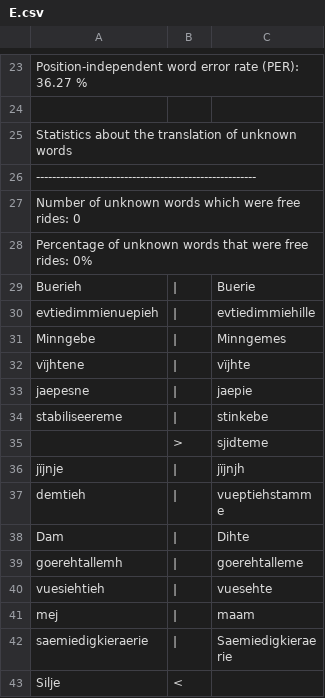
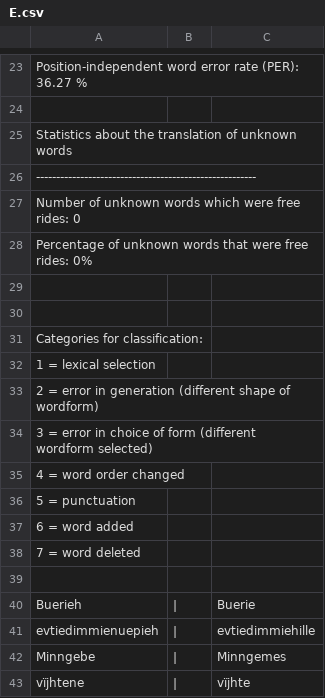
Before and after one commit to apertium/apertium-sme-sma, a CSV file: texts/eval/2016/wer_per/E.csv, drawn as a sheet; only a part is shown, gaps mark what is left out; the shorter side is filled out with more unchanged rows; the diff names each change by its address in the sheet, - before the commit and + after, or states it on an @@ line.

Commit message:
sma: Added categories.

```diff
--- a/texts/eval/2016/wer_per/E.csv
+++ b/texts/eval/2016/wer_per/E.csv
+row 29: (empty)
+row 30: (empty)
+row 31: Categories for classification:
+row 32: 1 = lexical selection
+row 33: 2 = error in generation (different shape of wordform)
+row 34: 3 = error in choice of form (different wordform selected)
+row 35: 4 = word order changed
+row 36: 5 = punctuation
+row 37: 6 = word added
+row 38: 7 = word deleted
+row 39: (empty)
```
Also changed, not shown: texts/eval/2016/wer_per/L.csv, texts/eval/2016/wer_per/P.csv.
